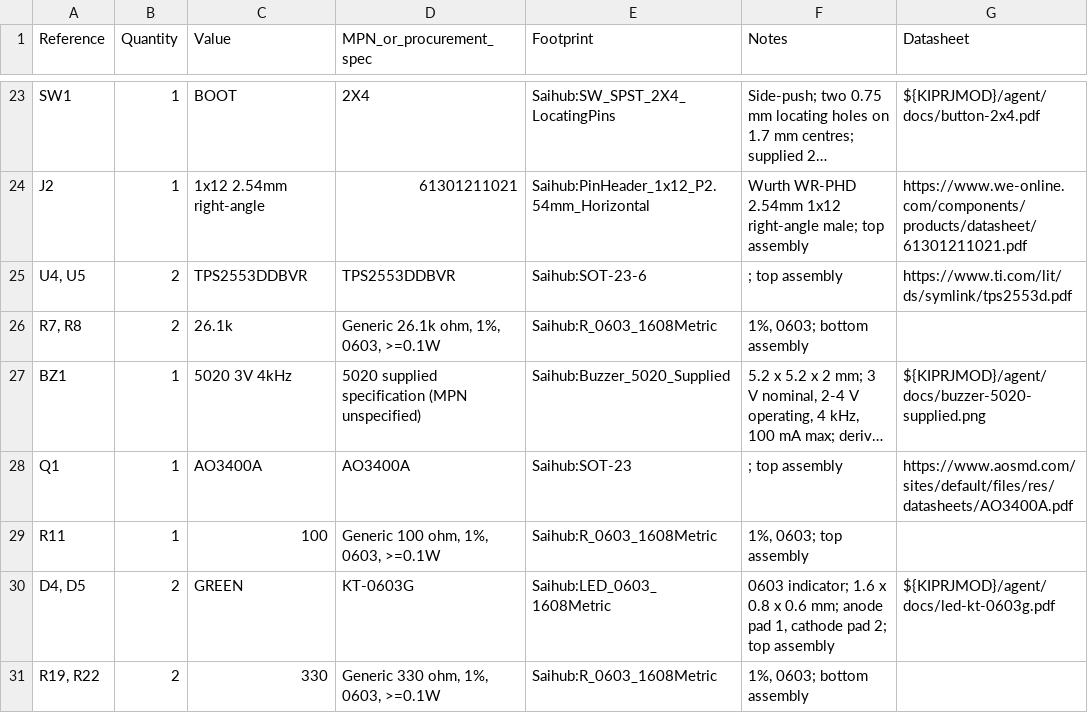
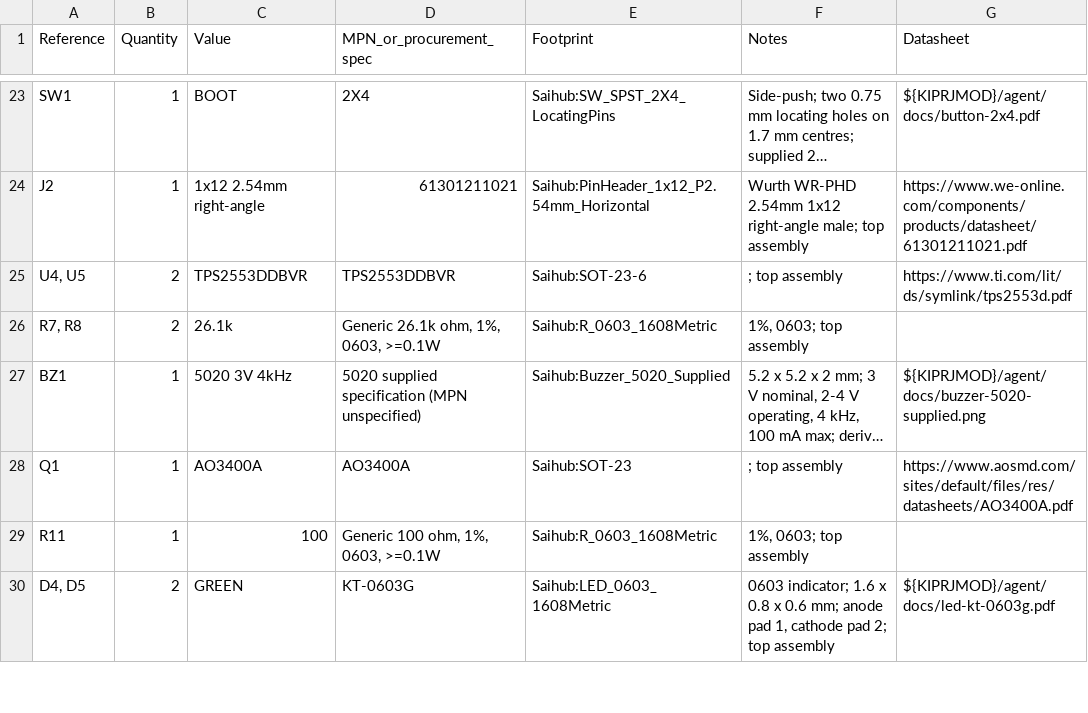
Before and after one commit to xqe2011/saihub, a CSV file: hardware/docs/bom.csv, drawn as a sheet; only a part is shown, gaps mark what is left out; long unchanged cells end in …; removed rows and columns are numbered as before the commit, all else as after; the diff covers the shown part only; the diff names each change by its address in the sheet, - before the commit and + after, or states it on an @@ line.

```diff
--- a/hardware/docs/bom.csv
+++ b/hardware/docs/bom.csv
-F26 (Notes): 1%, 0603; bottom assembly
+F26 (Notes): 1%, 0603; top assembly
-row 31: R19, R22 | 2 | 330 | Generic 330 ohm, 1%, 0603, >=0.1W | Saihub:R_0603_1608Metric | 1%, 0603; bottom assembly
```
Also changed, not shown: 1 added row, 2 removed rows and 10 edited cells elsewhere in this file, hardware/agent/validation/parts-placement.csv, 46 other files.
